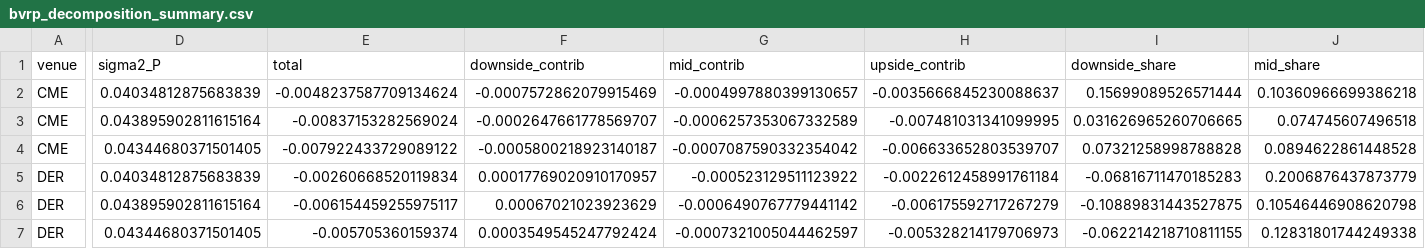
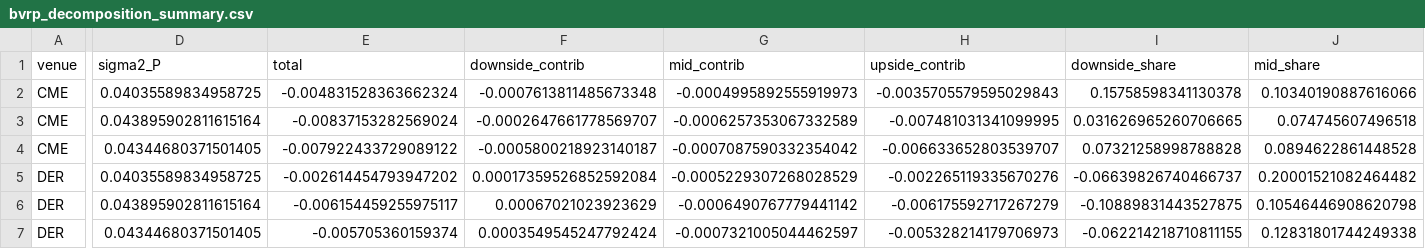
Before and after one commit to Lldelduca/bitcoin-risk-premia, a CSV file: results/phase2/tables/bvrp_decomposition_summary.csv, drawn as a sheet; only a part is shown, gaps mark what is left out; the diff covers the shown part only; the diff names each change by its address in the sheet, - before the commit and + after, or states it on an @@ line.

```diff
--- a/results/phase2/tables/bvrp_decomposition_summary.csv
+++ b/results/phase2/tables/bvrp_decomposition_summary.csv
-D2 (sigma2_P): 0.04034812875683839
+D2 (sigma2_P): 0.04035589834958725
-E2 (total): -0.0048237587709134624
+E2 (total): -0.004831528363662324
-F2 (downside_contrib): -0.0007572862079915469
+F2 (downside_contrib): -0.0007613811485673348
-G2 (mid_contrib): -0.0004997880399130657
+G2 (mid_contrib): -0.0004995892555919973
-H2 (upside_contrib): -0.0035666845230088637
+H2 (upside_contrib): -0.0035705579595029843
-I2 (downside_share): 0.15699089526571444
+I2 (downside_share): 0.15758598341130378
-J2 (mid_share): 0.10360966699386218
+J2 (mid_share): 0.10340190887616066
-D5 (sigma2_P): 0.04034812875683839
+D5 (sigma2_P): 0.04035589834958725
-E5 (total): -0.00260668520119834
+E5 (total): -0.002614454793947202
-F5 (downside_contrib): 0.00017769020910170957
+F5 (downside_contrib): 0.00017359526852592084
-G5 (mid_contrib): -0.000523129511123922
+G5 (mid_contrib): -0.0005229307268028529
-H5 (upside_contrib): -0.0022612458991761184
+H5 (upside_contrib): -0.002265119335670276
-I5 (downside_share): -0.06816711470185283
+I5 (downside_share): -0.06639826740466737
-J5 (mid_share): 0.2006876437873779
+J5 (mid_share): 0.20001521082464482
```
Also changed, not shown: 8 edited cells elsewhere in this file, results/phase2/tables/ep_bootstrap_ci.csv, results/phase2/tables/ep_decomposition_summary.csv, 29 other files.
